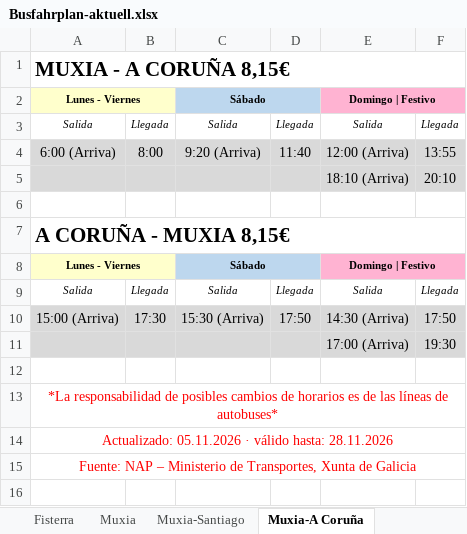
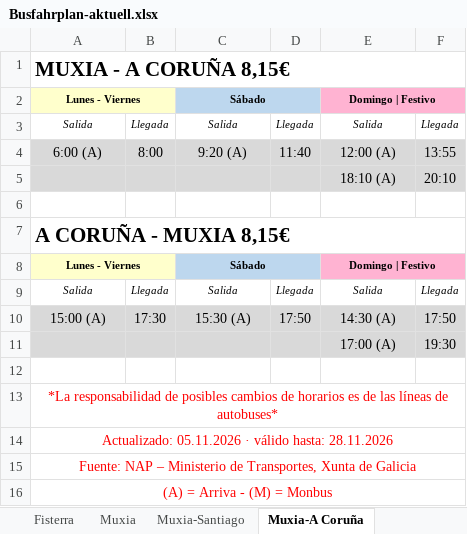
Before and after one commit to investigasteve/camino-gtfs, an Excel workbook: fahrplan/Busfahrplan-aktuell.xlsx, sheet Muxia-A Coruña, drawn as a sheet; values as stored, in another font and other column widths than the file's, no borders; the diff names each change by its address in the sheet, - before the commit and + after, or states it on an @@ line.

```diff
--- a/fahrplan/Busfahrplan-aktuell.xlsx (sheet Muxia-A Coruña)
+++ b/fahrplan/Busfahrplan-aktuell.xlsx (sheet Muxia-A Coruña)
-A4: 6:00 (Arriva)
+A4: 6:00 (A)
-C4: 9:20 (Arriva)
+C4: 9:20 (A)
-E4: 12:00 (Arriva)
+E4: 12:00 (A)
-E5: 18:10 (Arriva)
+E5: 18:10 (A)
-A10: 15:00 (Arriva)
+A10: 15:00 (A)
-C10: 15:30 (Arriva)
+C10: 15:30 (A)
-E10: 14:30 (Arriva)
+E10: 14:30 (A)
-E11: 17:00 (Arriva)
+E11: 17:00 (A)
+row 16: (A) = Arriva - (M) = Monbus
```
Also changed, not shown: sheet Fisterra, sheet Muxia, sheet Muxia-Santiago, 6 other files.
